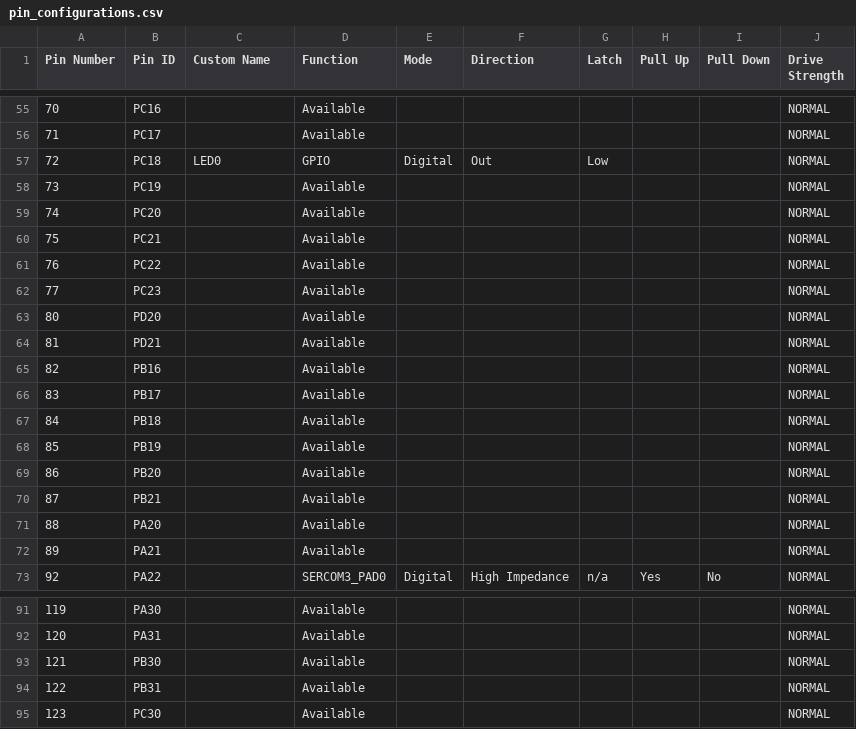
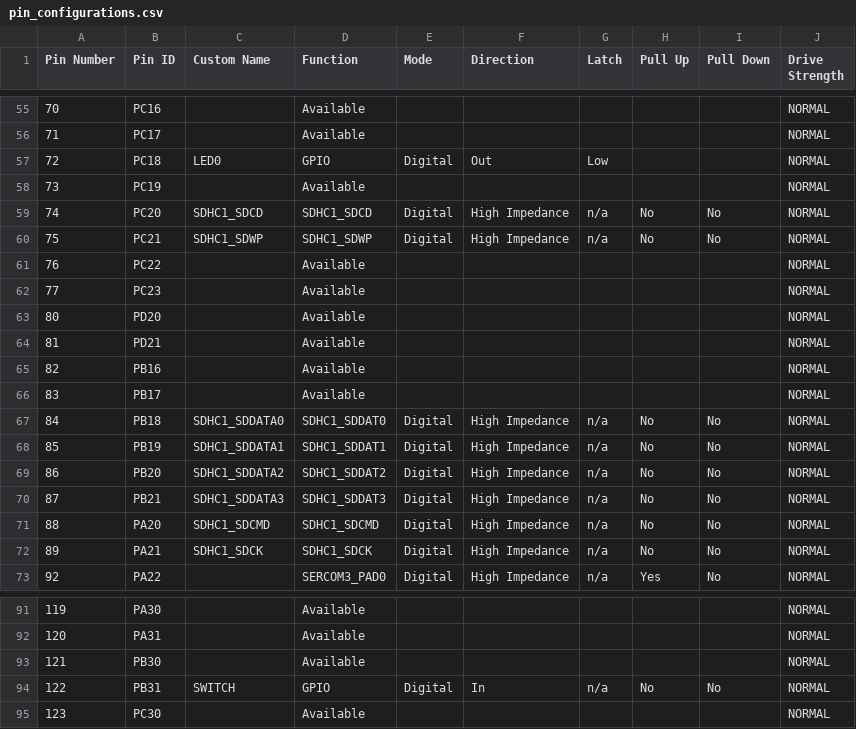
Before and after one commit to MicrochipTech/HDC_weather_click_darren_wenn, a CSV file: firmware/src/config/default/pin_configurations.csv, drawn as a sheet; only a part is shown, gaps mark what is left out; the diff covers the shown part only.

Commit message:
Added sdcard data logger

```diff
--- a/firmware/src/config/default/pin_configurations.csv
+++ b/firmware/src/config/default/pin_configurations.csv
@@ -58,4 +58,4 @@
 73,PC19,,Available,,,,,,NORMAL
-74,PC20,,Available,,,,,,NORMAL
-75,PC21,,Available,,,,,,NORMAL
+74,PC20,SDHC1_SDCD,SDHC1_SDCD,Digital,High Impedance,n/a,No,No,NORMAL
+75,PC21,SDHC1_SDWP,SDHC1_SDWP,Digital,High Impedance,n/a,No,No,NORMAL
 76,PC22,,Available,,,,,,NORMAL
@@ -66,8 +66,8 @@
 83,PB17,,Available,,,,,,NORMAL
-84,PB18,,Available,,,,,,NORMAL
-85,PB19,,Available,,,,,,NORMAL
-86,PB20,,Available,,,,,,NORMAL
-87,PB21,,Available,,,,,,NORMAL
-88,PA20,,Available,,,,,,NORMAL
-89,PA21,,Available,,,,,,NORMAL
+84,PB18,SDHC1_SDDATA0,SDHC1_SDDAT0,Digital,High Impedance,n/a,No,No,NORMAL
+85,PB19,SDHC1_SDDATA1,SDHC1_SDDAT1,Digital,High Impedance,n/a,No,No,NORMAL
+86,PB20,SDHC1_SDDATA2,SDHC1_SDDAT2,Digital,High Impedance,n/a,No,No,NORMAL
+87,PB21,SDHC1_SDDATA3,SDHC1_SDDAT3,Digital,High Impedance,n/a,No,No,NORMAL
+88,PA20,SDHC1_SDCMD,SDHC1_SDCMD,Digital,High Impedance,n/a,No,No,NORMAL
+89,PA21,SDHC1_SDCK,SDHC1_SDCK,Digital,High Impedance,n/a,No,No,NORMAL
 92,PA22,,SERCOM3_PAD0,Digital,High Impedance,n/a,Yes,No,NORMAL
@@ -93,3 +93,3 @@
 121,PB30,,Available,,,,,,NORMAL
-122,PB31,,Available,,,,,,NORMAL
+122,PB31,SWITCH,GPIO,Digital,In,n/a,No,No,NORMAL
 123,PC30,,Available,,,,,,NORMAL
```
Also changed, not shown: 12 edited cells elsewhere in this file, 47 other files.
